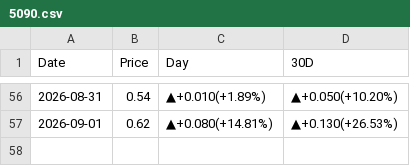
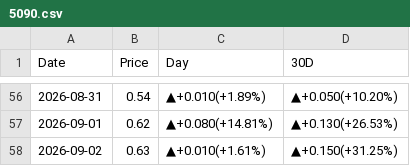
Before and after one commit to peter-c9/my_DRAM_priceBot, a CSV file: 報價資料夾/5090.csv, drawn as a sheet; only a part is shown, gaps mark what is left out.

```diff
--- a/報價資料夾/5090.csv
+++ b/報價資料夾/5090.csv
@@ -57 +57,2 @@
 2026-09-01,0.62,▲+0.080(+14.81%),▲+0.130(+26.53%)
+2026-09-02,0.63,▲+0.010(+1.61%),▲+0.150(+31.25%)
```
Also changed, not shown: 報價資料夾/A100.csv, 報價資料夾/B200.csv, 11 other files.
